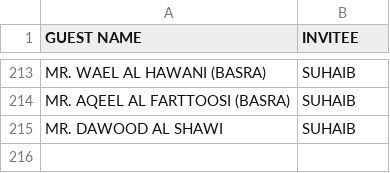
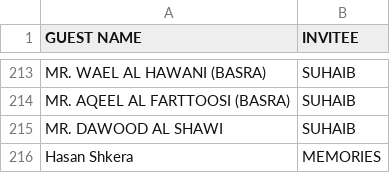
Before and after one commit to Hasanshkera10/guest-lookup, a CSV file: data/guests.csv, drawn as a sheet; only a part is shown, gaps mark what is left out; the diff names each change by its address in the sheet, - before the commit and + after, or states it on an @@ line.

Commit message:
Update guests.csv

```diff
--- a/data/guests.csv
+++ b/data/guests.csv
+row 216: Hasan Shkera | MEMORIES
```
